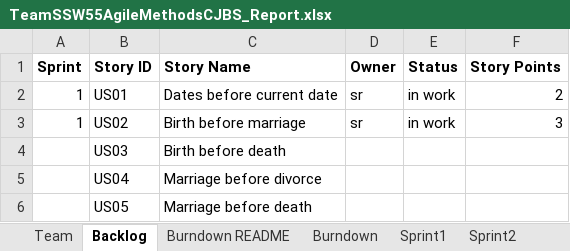
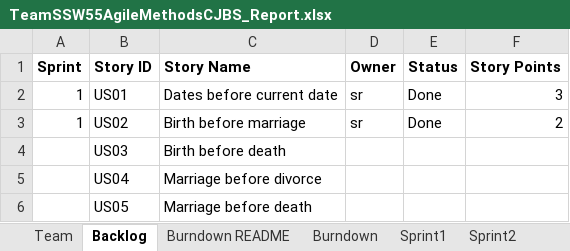
Before and after one commit to rsukitha/SSW555AgileMethodsCJBS, an Excel workbook: TeamSSW55AgileMethodsCJBS_Report.xlsx, sheet Backlog, drawn as a sheet; only a part is shown; values as stored, in another font and other column widths than the file's, no borders; the diff names each change by its address in the sheet, - before the commit and + after, or states it on an @@ line.

Commit message:
Updated my status
Updated my hours spent and status of the user stories US01 and US02

```diff
--- a/TeamSSW55AgileMethodsCJBS_Report.xlsx (sheet Backlog)
+++ b/TeamSSW55AgileMethodsCJBS_Report.xlsx (sheet Backlog)
-E2:E3 (Status): in work
+E2:E3 (Status): Done
-F2 (Story Points): 2
+F2 (Story Points): 3
-F3 (Story Points): 3
+F3 (Story Points): 2
```
Also changed, not shown: sheet Sprint1, charts or pictures.
